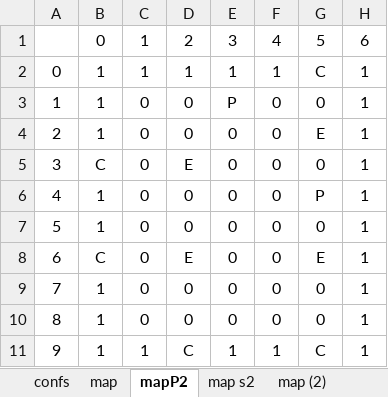
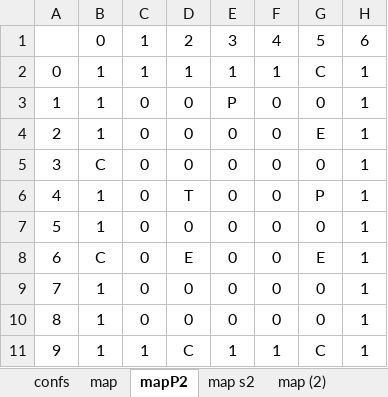
Before and after one commit to egos/valeo, an Excel workbook: data.xlsx, sheet mapP2, drawn as a sheet; values as stored, in another font and other column widths than the file's, no borders; conditional formats not drawn; the diff names each change by its address in the sheet, - before the commit and + after, or states it on an @@ line.

```diff
--- a/data.xlsx (sheet mapP2)
+++ b/data.xlsx (sheet mapP2)
-D5: E
+D5: 0
-D6: 0
+D6: T
```
Also changed, not shown: 3 other files.
